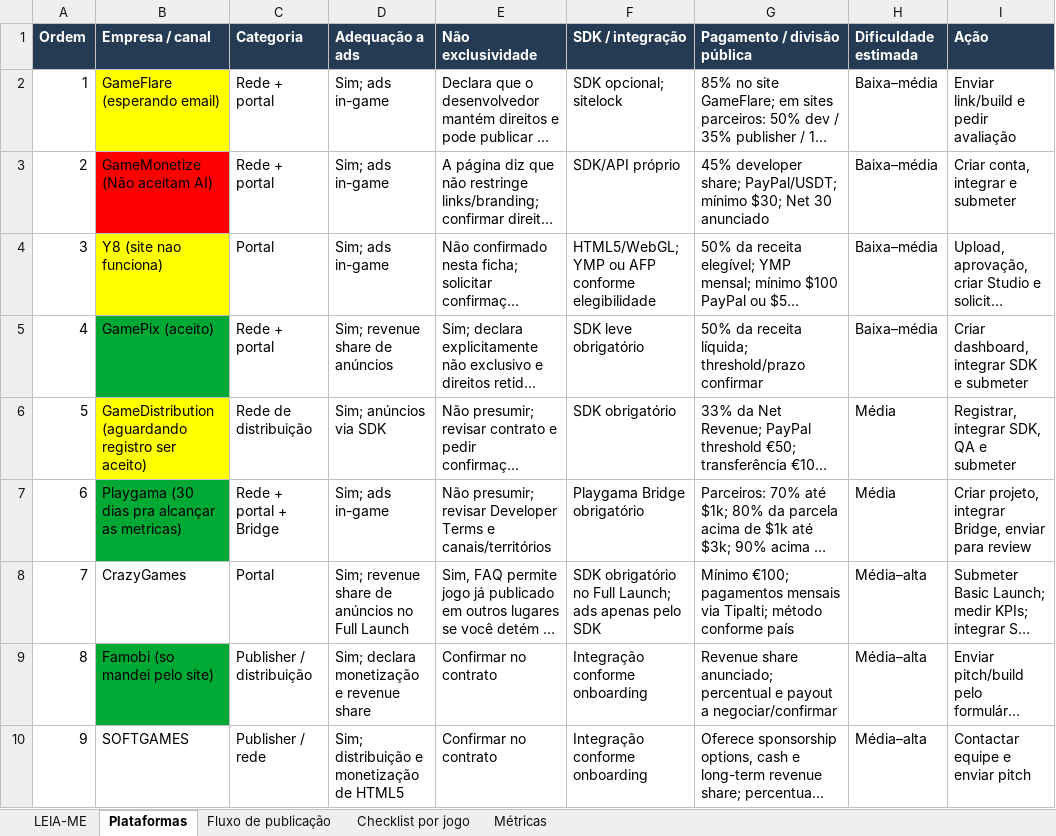
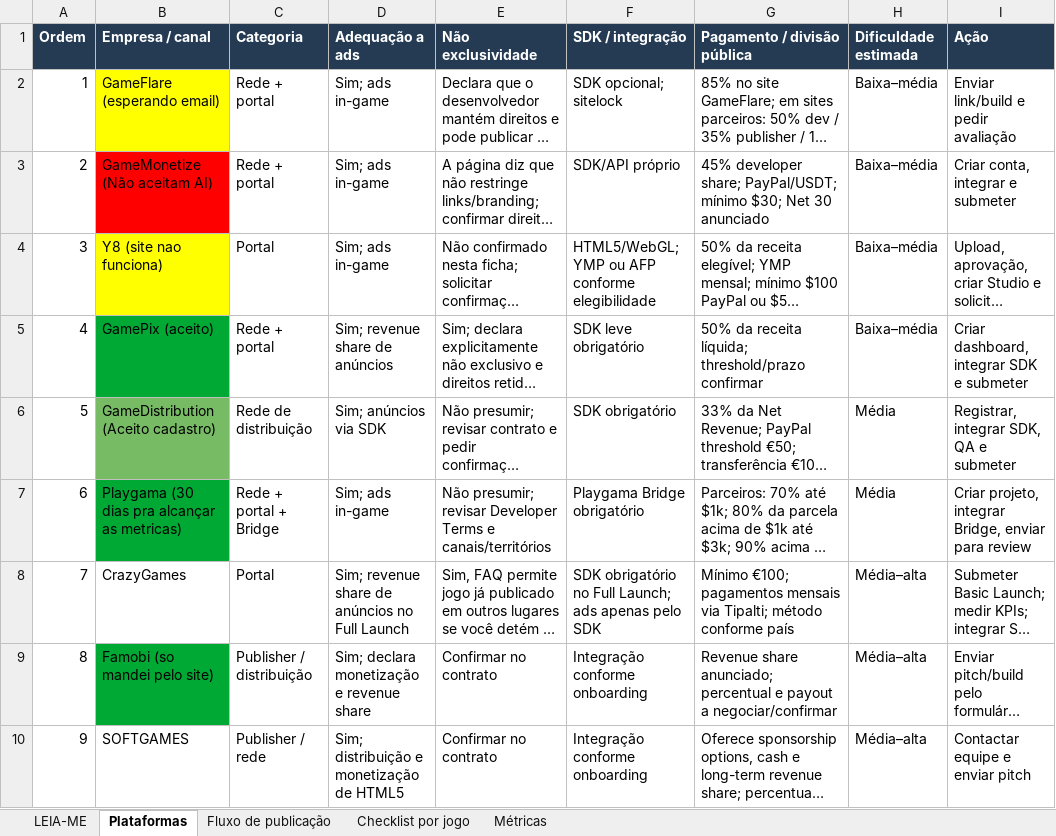
Before and after one commit to yara-demon-hunter/yara-demon-hunter.github.io, an Excel workbook: mini_games/_platform_list/master_platform_list_html5_ads.xlsx, sheet Plataformas, drawn as a sheet; only a part is shown; long unchanged cells end in …; values as stored, in another font and other column widths than the file's, no borders; charts and pictures and table styles not drawn; the diff names each change by its address in the sheet, - before the commit and + after, or states it on an @@ line.

```diff
--- a/mini_games/_platform_list/master_platform_list_html5_ads.xlsx (sheet Plataformas)
+++ b/mini_games/_platform_list/master_platform_list_html5_ads.xlsx (sheet Plataformas)
-B6 (Empresa / canal): GameDistribution (aguardando registro ser aceito)
+B6 (Empresa / canal): GameDistribution (Aceito cadastro)
-B6 fill: #FFFF00
+B6 fill: #77BC65
```
Also changed, not shown: charts or pictures, 51 other files.
